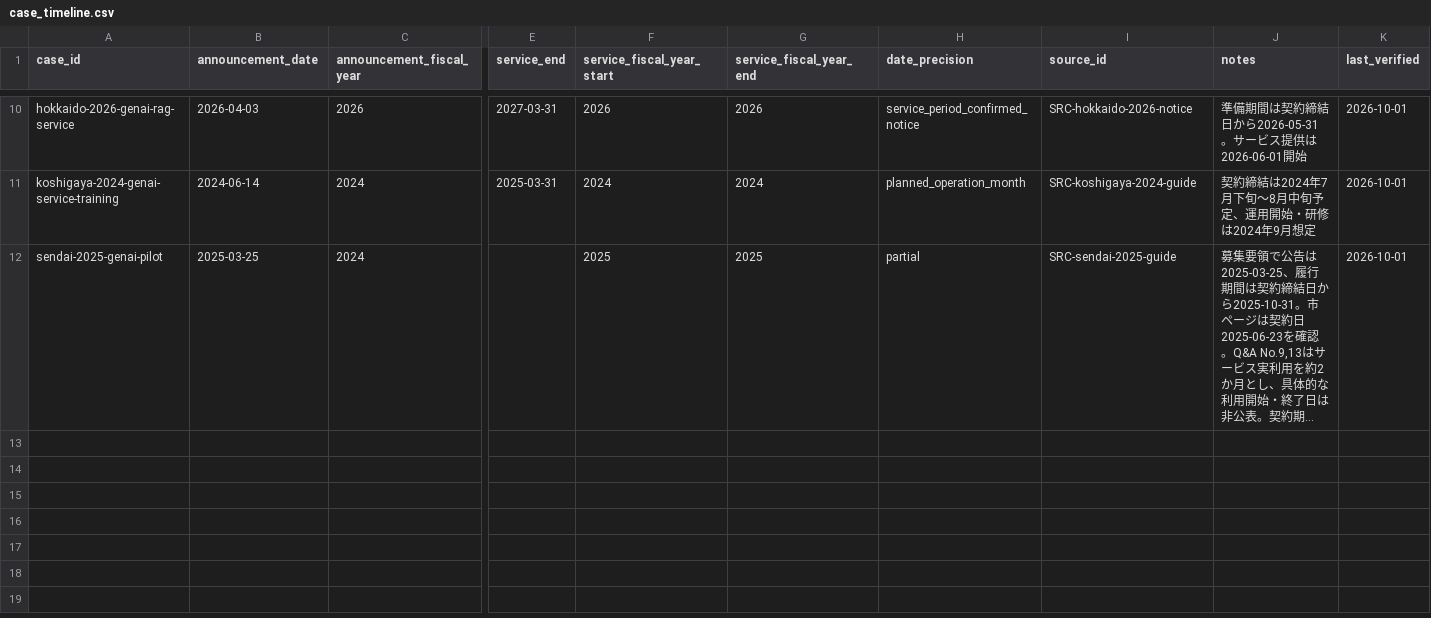
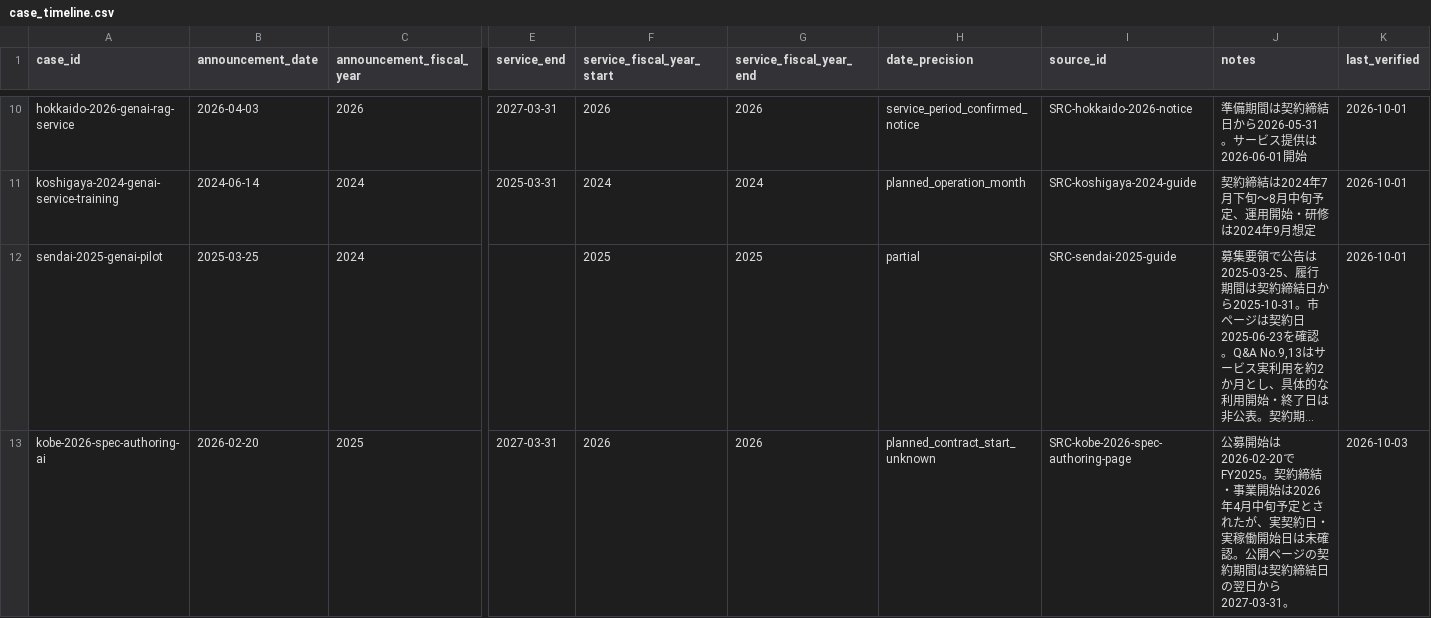
Before and after one commit to Josh-Temple/public-sector-ai-procurement-japan, a CSV file: data/case_timeline.csv, drawn as a sheet; only a part is shown, gaps mark what is left out; long unchanged cells end in …; rows hold the shown columns only; the diff names each change by its address in the sheet, - before the commit and + after, or states it on an @@ line.

Commit message:
Add bounded Kobe specification-authoring timeline

```diff
--- a/data/case_timeline.csv
+++ b/data/case_timeline.csv
+row 13: kobe-2026-spec-authoring-ai | 2026-02-20 | 2025 | 2027-03-31 | 2026 | 2026 | planned_contract_start_unknown | SRC-kobe-2026-spec-authoring-page | 公募開始は2026-02-20でFY2025。契約締結・事業開始は2026年4月中旬予定とされたが、実契約日・実稼働開始日は未確認。公開ページの契約期間は契約締結日の翌日から2027-03-31。 | 2026-10-03
```
